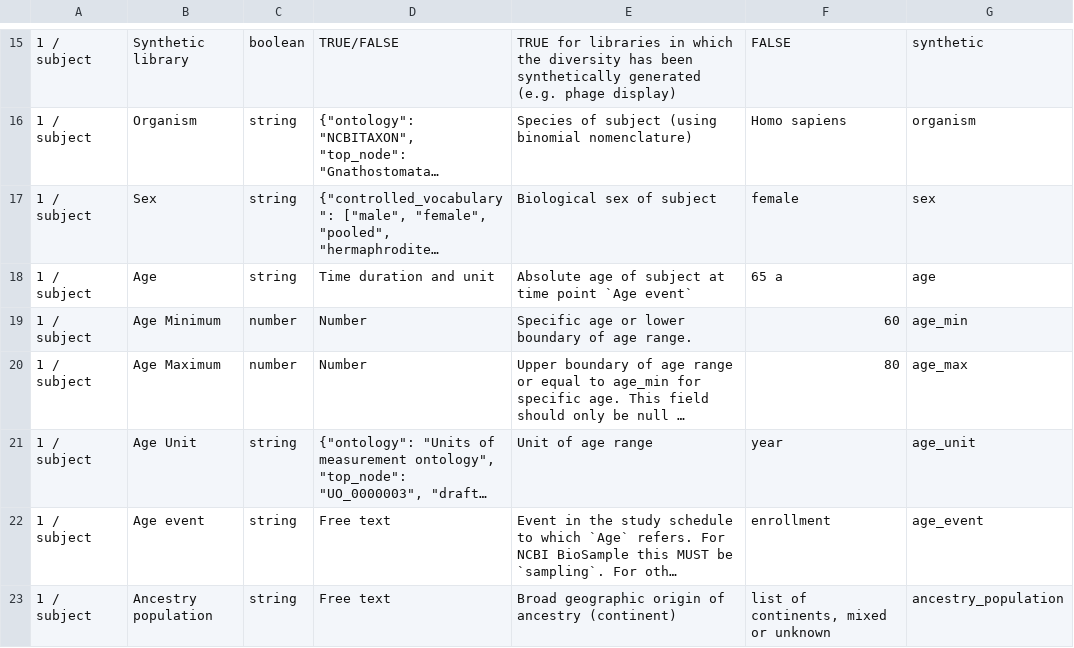
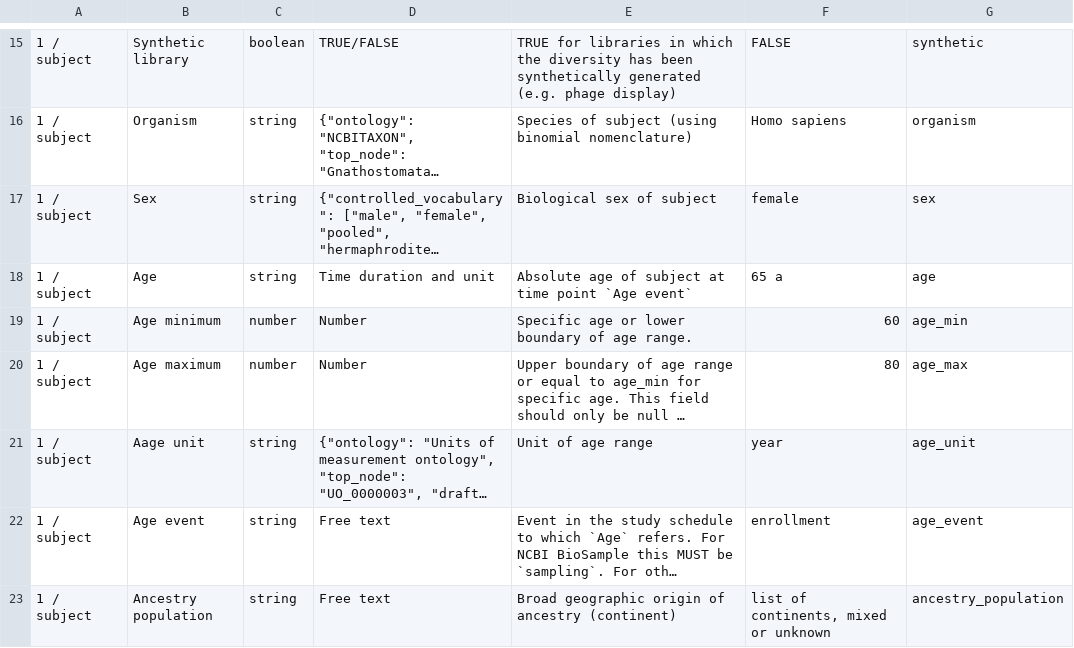
Before and after one commit to airr-community/airr-standards, a TSV file: AIRR_Minimal_Standard_Data_Elements.tsv, drawn as a sheet; only a part is shown, gaps mark what is left out; long unchanged cells end in …; the diff names each change by its address in the sheet, - before the commit and + after, or states it on an @@ line.

Commit message:
Changed capitilization to match the other fields.

```diff
--- a/AIRR_Minimal_Standard_Data_Elements.tsv
+++ b/AIRR_Minimal_Standard_Data_Elements.tsv
-B19: Age Minimum
+B19: Age minimum
-B20: Age Maximum
+B20: Age maximum
-B21: Age Unit
+B21: Aage unit
```
